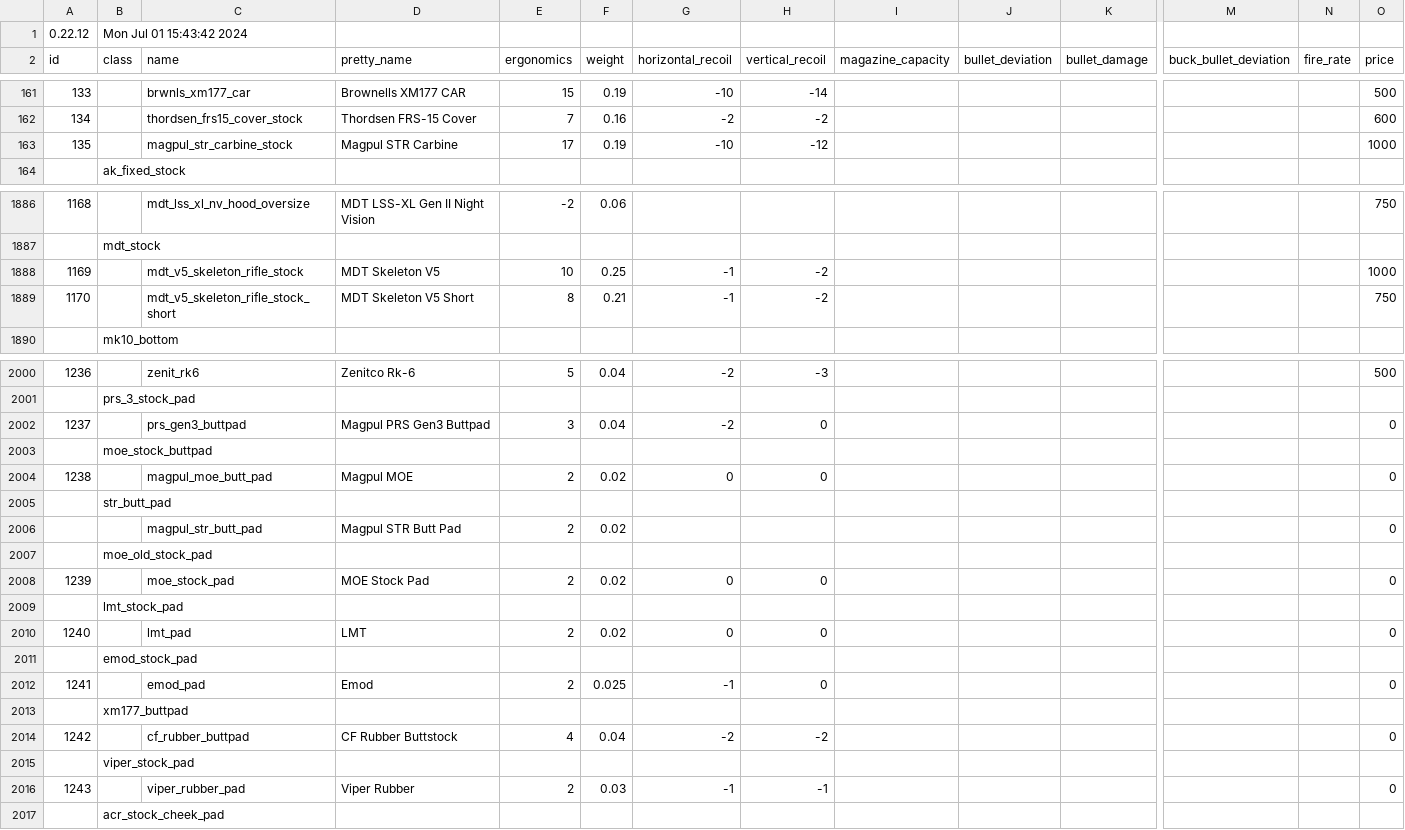
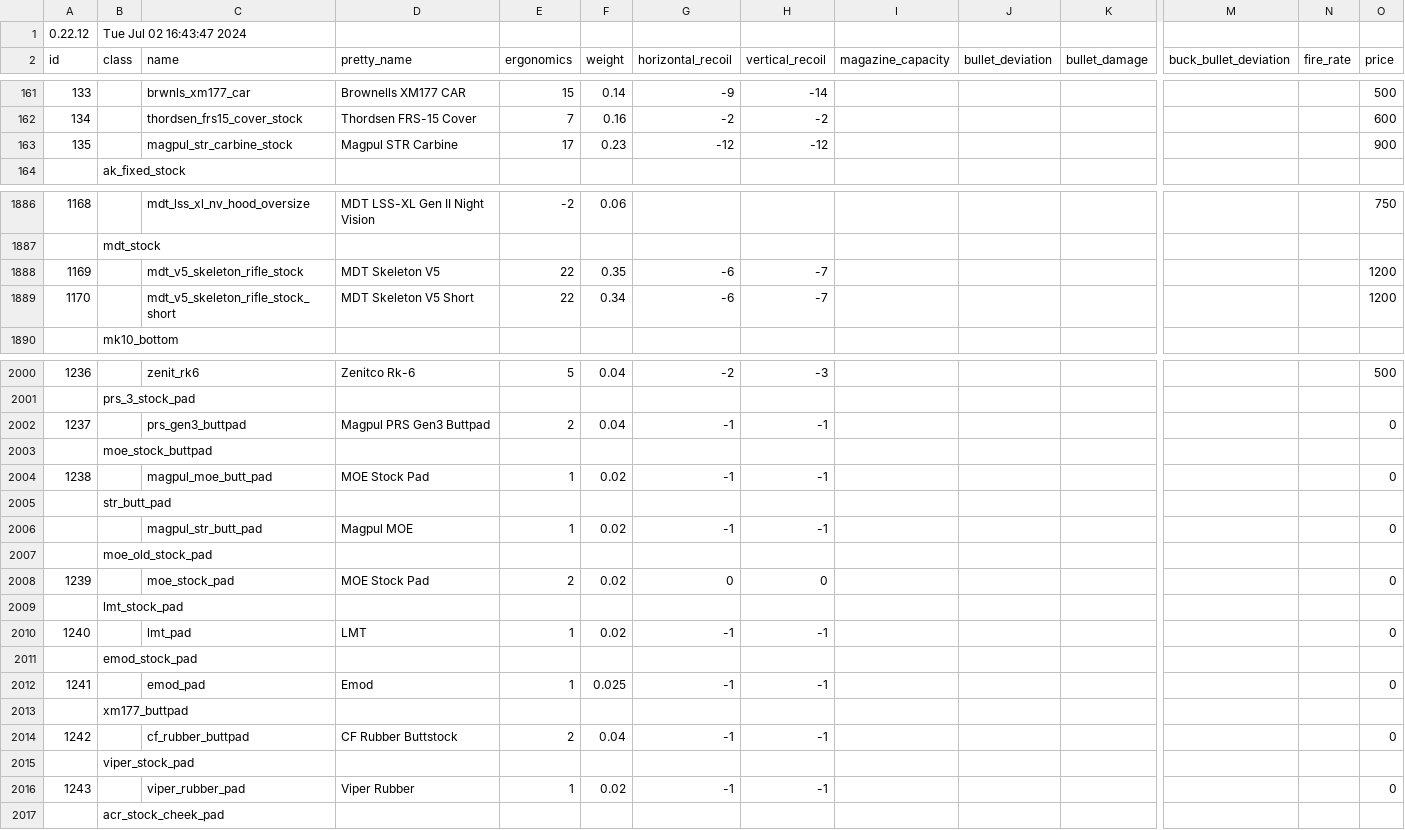
Before and after one commit to refact0r/deadline-balancing, a CSV file: balancing.csv, drawn as a sheet; only a part is shown, gaps mark what is left out; removed rows and columns are numbered as before the commit, all else as after; rows hold the shown columns only; the diff covers the shown part only; the diff names each change by its address in the sheet, - before the commit and + after, or states it on an @@ line.

```diff
--- a/balancing.csv
+++ b/balancing.csv
-B1 (class): Mon Jul 01 15:43:42 2024
+B1 (class): Tue Jul 02 16:43:47 2024
-F161 (weight): 0.19
+F161 (weight): 0.14
-G161 (horizontal_recoil): -10
+G161 (horizontal_recoil): -9
-F163 (weight): 0.19
+F163 (weight): 0.23
-G163 (horizontal_recoil): -10
+G163 (horizontal_recoil): -12
-O163 (price): 1000
+O163 (price): 900
-E1888 (ergonomics): 10
+E1888 (ergonomics): 22
-F1888 (weight): 0.25
+F1888 (weight): 0.35
-G1888:G1889 (horizontal_recoil): -1
+G1888:G1889 (horizontal_recoil): -6
-H1888:H1889 (vertical_recoil): -2
+H1888:H1889 (vertical_recoil): -7
-O1888 (price): 1000
+O1888 (price): 1200
-E1889 (ergonomics): 8
+E1889 (ergonomics): 22
-F1889 (weight): 0.21
+F1889 (weight): 0.34
-O1889 (price): 750
+O1889 (price): 1200
-E2002 (ergonomics): 3
+E2002 (ergonomics): 2
-G2002 (horizontal_recoil): -2
+G2002 (horizontal_recoil): -1
-H2002 (vertical_recoil): 0
+H2002 (vertical_recoil): -1
-D2004 (pretty_name): Magpul MOE
+D2004 (pretty_name): MOE Stock Pad
-E2004 (ergonomics): 2
+E2004 (ergonomics): 1
-G2004 (horizontal_recoil): 0
+G2004 (horizontal_recoil): -1
-H2004 (vertical_recoil): 0
+H2004 (vertical_recoil): -1
-row 2006:  |  | magpul_str_butt_pad | Magpul STR Butt Pad | 2 | 0.02 |  |  |  |  |  |  |  | 0
+row 2006:  |  | magpul_str_butt_pad | Magpul MOE | 1 | 0.02 | -1 | -1 |  |  |  |  |  | 0
-E2010 (ergonomics): 2
+E2010 (ergonomics): 1
-G2010 (horizontal_recoil): 0
+G2010 (horizontal_recoil): -1
-H2010 (vertical_recoil): 0
+H2010 (vertical_recoil): -1
-E2012 (ergonomics): 2
+E2012 (ergonomics): 1
-H2012 (vertical_recoil): 0
+H2012 (vertical_recoil): -1
-E2014 (ergonomics): 4
+E2014 (ergonomics): 2
-G2014 (horizontal_recoil): -2
+G2014 (horizontal_recoil): -1
-H2014 (vertical_recoil): -2
+H2014 (vertical_recoil): -1
-E2016 (ergonomics): 2
+E2016 (ergonomics): 1
-F2016 (weight): 0.03
+F2016 (weight): 0.02
```
Also changed, not shown: 67 edited cells elsewhere in this file.
